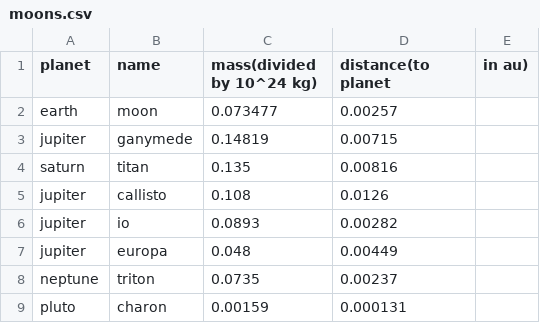
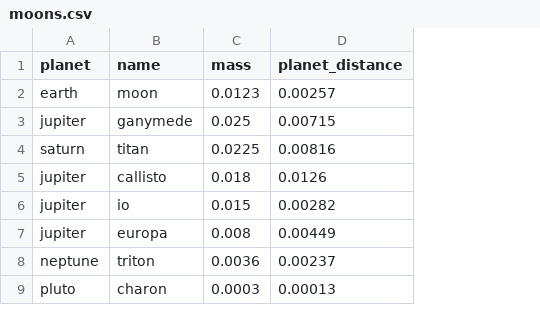
Before and after one commit to mikeyyb22/cse111, a CSV file: CSE111/final_project/moons.csv, drawn as a sheet; removed rows and columns are numbered as before the commit, all else as after; the diff names each change by its address in the sheet, - before the commit and + after, or states it on an @@ line.

```diff
--- a/CSE111/final_project/moons.csv
+++ b/CSE111/final_project/moons.csv
-column C (mass(divided by 10^24 kg)), rows 2-9: 0.073477 | 0.14819 | 0.135 | 0.108 | 0.0893 | 0.048 | 0.0735 | 0.00159
+column C (mass), rows 2-9: 0.0123 | 0.025 | 0.0225 | 0.018 | 0.015 | 0.008 | 0.0036 | 0.0003
-column E (in au)), empty
-D1: distance(to planet
+D1: planet_distance
-D9 (planet_distance): 0.000131
+D9 (planet_distance): 0.00013
```
Also changed, not shown: 4 other files.
